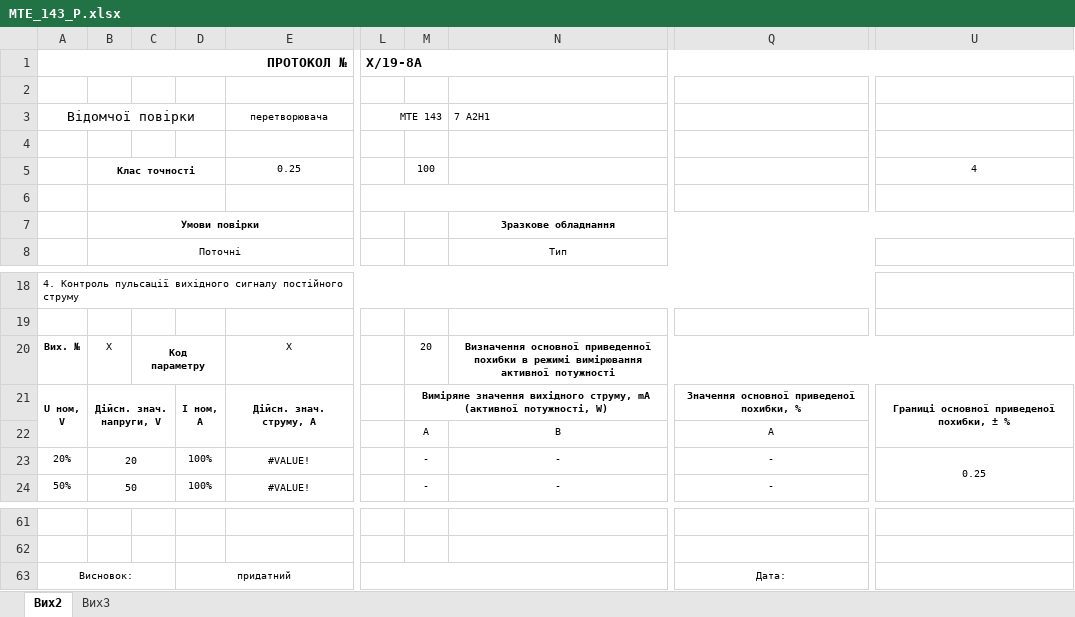
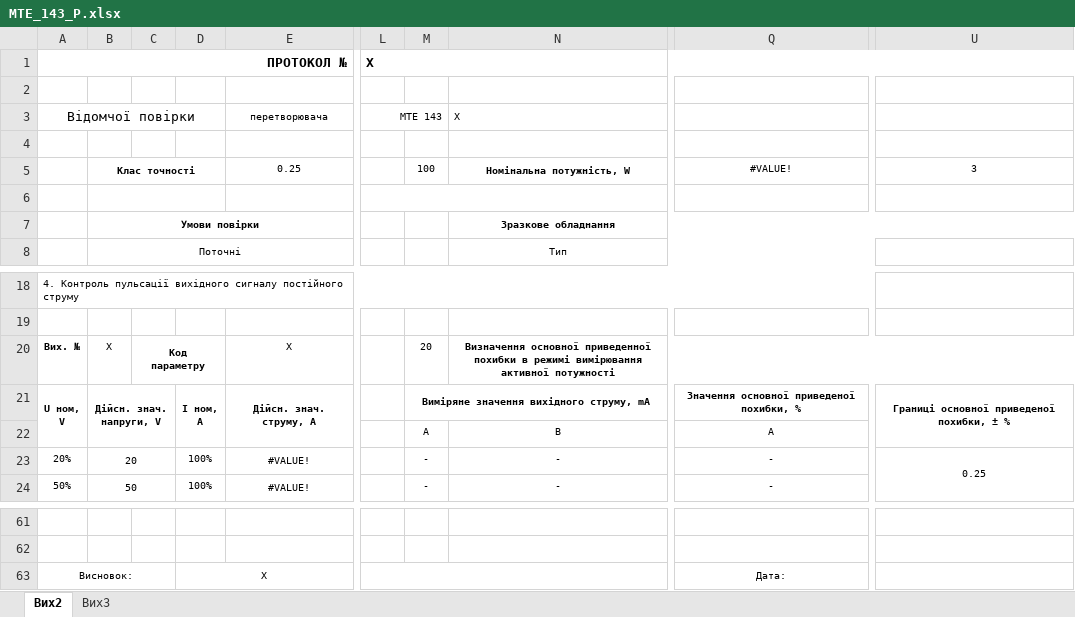
Before and after one commit to ExOmRa/AMSof-Meatest-M133, an Excel workbook: Libary/MTE_143_P.xlsx, sheet Вих2, drawn as a sheet; only a part is shown, gaps mark what is left out; values as stored, in another font and other column widths than the file's, no borders; ↵ is a line break in a cell; the diff names each change by its address in the sheet, - before the commit and + after, or states it on an @@ line.

```diff
--- a/Libary/MTE_143_P.xlsx (sheet Вих2)
+++ b/Libary/MTE_143_P.xlsx (sheet Вих2)
-L1 (МТЕ 143): X/19-8A
+L1 (МТЕ 143): X
-N3: 7 А2H1
+N3: X
-N5 (X): (empty)
+N5 (X): Номінальна потужність, W
-Q5: (empty)
+Q5: #VALUE!
-U5: 4
+U5: 3
-M21: …струму, mA ↵ (активної потужності, W)
+M21: …струму, mA
-D63: придатний
+D63: X
```
Also changed, not shown: formulas that keep their value, Libary/E842_I.xlsx, Libary/E848_P.xlsx, 16 other files.
